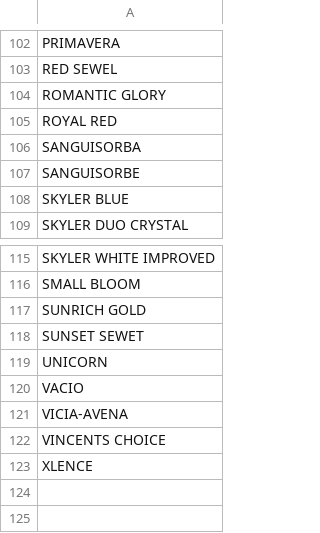
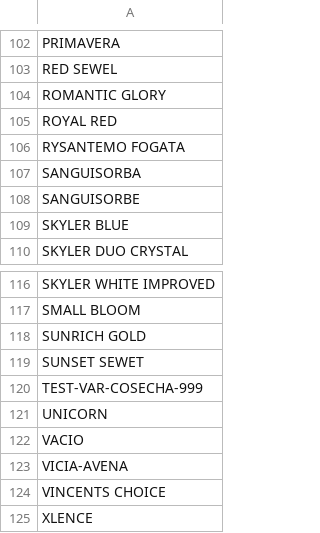
Before and after one commit to renealejo96/Dw_Florsani, a CSV file: data/cosechas/variedades.csv, drawn as a sheet; only a part is shown, gaps mark what is left out; the diff names each change by its address in the sheet, - before the commit and + after, or states it on an @@ line.

Commit message:
fix(cosechas): resolver eliminacion de variedades, migracion de codigos a HYPERICUM y bloqueo de duplicados entre cultivos

```diff
--- a/data/cosechas/variedades.csv
+++ b/data/cosechas/variedades.csv
+row 106: RYSANTEMO FOGATA
+row 120: TEST-VAR-COSECHA-999
```
Also changed, not shown: data/cosechas/MAESTRO_PROS.csv, 9 other files.
